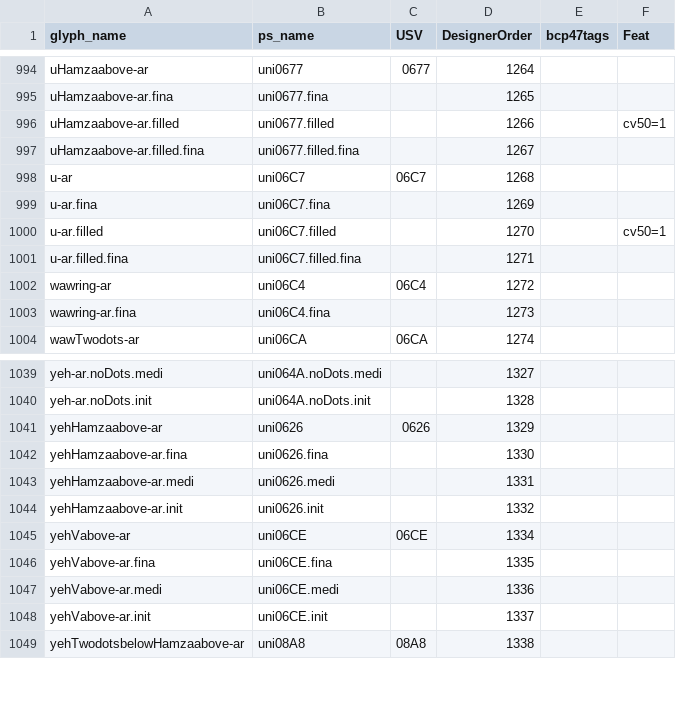
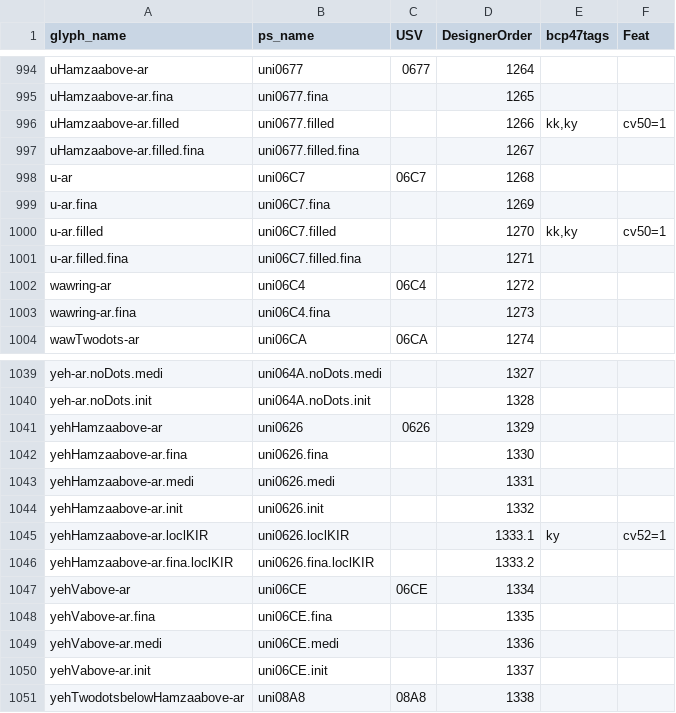
Before and after one commit to silnrsi/font-scheherazade, a CSV file: source/glyph_data.csv, drawn as a sheet; only a part is shown, gaps mark what is left out.

Commit message:
Added glyphs needed for Kyrgyz. Also, cv50 is needed for kyrgyz and kazakh language support. [nobuild]

```diff
--- a/source/glyph_data.csv
+++ b/source/glyph_data.csv
@@ -995,3 +995,3 @@ uHamzaabove-ar,uni0677,0677,1264,,
 uHamzaabove-ar.fina,uni0677.fina,,1265,,
-uHamzaabove-ar.filled,uni0677.filled,,1266,,cv50=1
+uHamzaabove-ar.filled,uni0677.filled,,1266,"kk,ky",cv50=1
 uHamzaabove-ar.filled.fina,uni0677.filled.fina,,1267,,
@@ -999,3 +999,3 @@ u-ar,uni06C7,06C7,1268,,
 u-ar.fina,uni06C7.fina,,1269,,
-u-ar.filled,uni06C7.filled,,1270,,cv50=1
+u-ar.filled,uni06C7.filled,,1270,"kk,ky",cv50=1
 u-ar.filled.fina,uni06C7.filled.fina,,1271,,
@@ -1044,2 +1044,4 @@ yehHamzaabove-ar.medi,uni0626.medi,,1331,,
 yehHamzaabove-ar.init,uni0626.init,,1332,,
+yehHamzaabove-ar.loclKIR,uni0626.loclKIR,,1333.1,ky,cv52=1
+yehHamzaabove-ar.fina.loclKIR,uni0626.fina.loclKIR,,1333.2,,
 yehVabove-ar,uni06CE,06CE,1334,,
```
